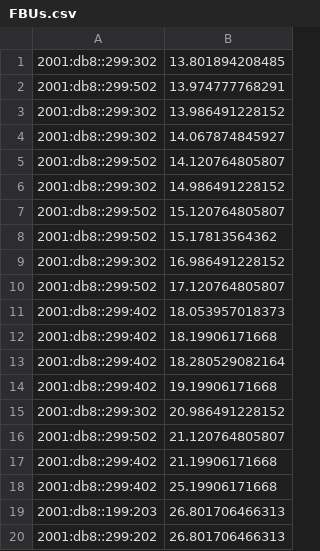
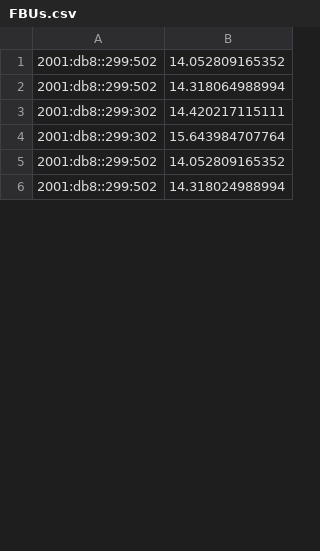
Before and after one commit to florianjomrich/ProxyUnloading5, a CSV file: test_zum_Anpassen_der_App/simulations/testMCoAv2/FBUs.csv, drawn as a sheet; only a part is shown; the diff covers the shown part only.

```diff
--- a/test_zum_Anpassen_der_App/simulations/testMCoAv2/FBUs.csv
+++ b/test_zum_Anpassen_der_App/simulations/testMCoAv2/FBUs.csv
@@ -1,20 +1,6 @@
-2001:db8::299:302;13.801894208485
-2001:db8::299:502;13.974777768291
-2001:db8::299:302;13.986491228152
-2001:db8::299:302;14.067874845927
-2001:db8::299:502;14.120764805807
-2001:db8::299:302;14.986491228152
-2001:db8::299:502;15.120764805807
-2001:db8::299:502;15.17813564362
-2001:db8::299:302;16.986491228152
-2001:db8::299:502;17.120764805807
-2001:db8::299:402;18.053957018373
-2001:db8::299:402;18.19906171668
-2001:db8::299:402;18.280529082164
-2001:db8::299:402;19.19906171668
-2001:db8::299:302;20.986491228152
-2001:db8::299:502;21.120764805807
-2001:db8::299:402;21.19906171668
-2001:db8::299:402;25.19906171668
-2001:db8::199:203;26.801706466313
-2001:db8::299:202;26.801706466313
+2001:db8::299:502;14.052809165352
+2001:db8::299:502;14.318064988994
+2001:db8::299:302;14.420217115111
+2001:db8::299:302;15.643984707764
+2001:db8::299:502;14.052809165352
+2001:db8::299:502;14.318024988994
```
Also changed, not shown: 56 removed rows and 4 edited cells elsewhere in this file, 52 other files.
